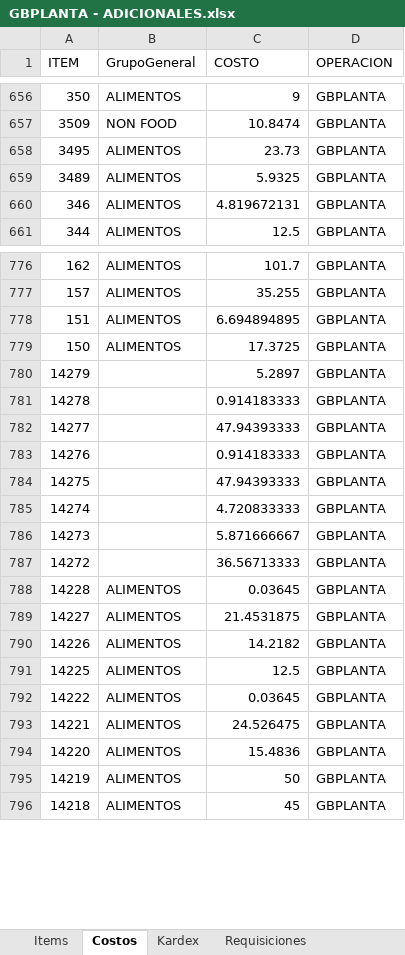
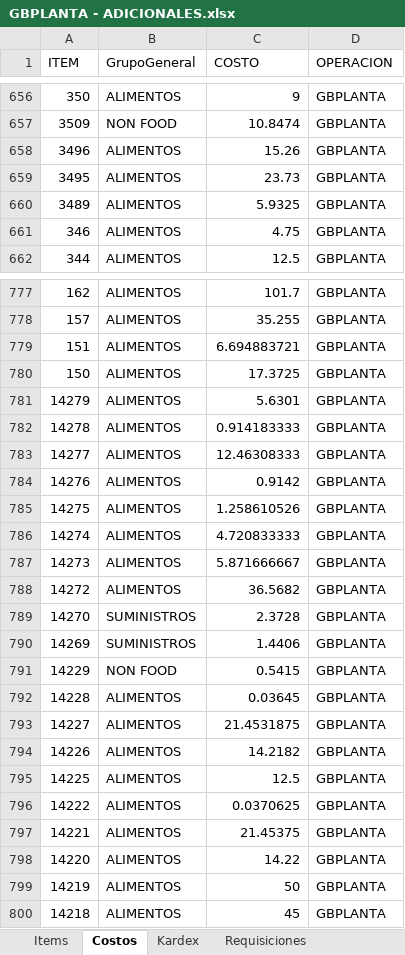
Before and after one commit to AlvaroCornejo/EBC_PEDIDOS_ADICIONALES, an Excel workbook: data/GBPLANTA - ADICIONALES.xlsx, sheet Costos, drawn as a sheet; only a part is shown, gaps mark what is left out; values as stored, in another font and other column widths than the file's, no borders; table styles not drawn; addresses are those after the commit; the diff covers the shown part only; the diff names each change by its address in the sheet, - before the commit and + after, or states it on an @@ line.

```diff
--- a/data/GBPLANTA - ADICIONALES.xlsx (sheet Costos)
+++ b/data/GBPLANTA - ADICIONALES.xlsx (sheet Costos)
+row 658: 3496 | ALIMENTOS | 15.26 | GBPLANTA
-C661 (COSTO): 4.819672131
+C661 (COSTO): 4.75
-C779 (COSTO): 6.694894895
+C779 (COSTO): 6.694883721
-B781:B788 (GrupoGeneral): (empty)
+B781:B788 (GrupoGeneral): ALIMENTOS
-C781 (COSTO): 5.2897
+C781 (COSTO): 5.6301
-C783 (COSTO): 47.94393333
+C783 (COSTO): 12.46308333
-C784 (COSTO): 0.914183333
+C784 (COSTO): 0.9142
-C785 (COSTO): 47.94393333
+C785 (COSTO): 1.258610526
-C788 (COSTO): 36.56713333
+C788 (COSTO): 36.5682
+row 789: 14270 | SUMINISTROS | 2.3728 | GBPLANTA
+row 790: 14269 | SUMINISTROS | 1.4406 | GBPLANTA
+row 791: 14229 | NON FOOD | 0.5415 | GBPLANTA
-C796 (COSTO): 0.03645
+C796 (COSTO): 0.0370625
-C797 (COSTO): 24.526475
+C797 (COSTO): 21.45375
-C798 (COSTO): 15.4836
+C798 (COSTO): 14.22
```
Also changed, not shown: 1 added row and 204 edited cells elsewhere in this sheet, sheet Kardex, sheet PARAMETROS, data/AASI - ADICIONALES.xlsx, data/CDL28 - ADICIONALES.xlsx, 8 other files.
